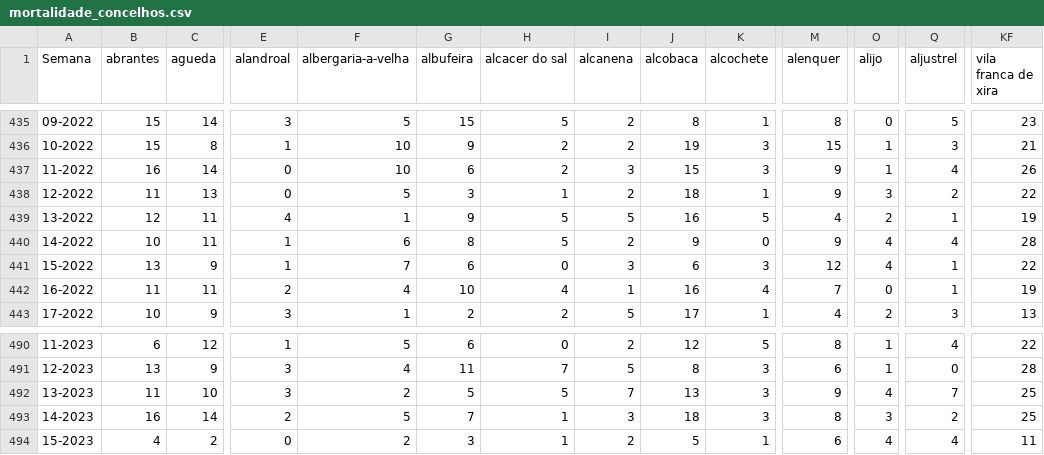
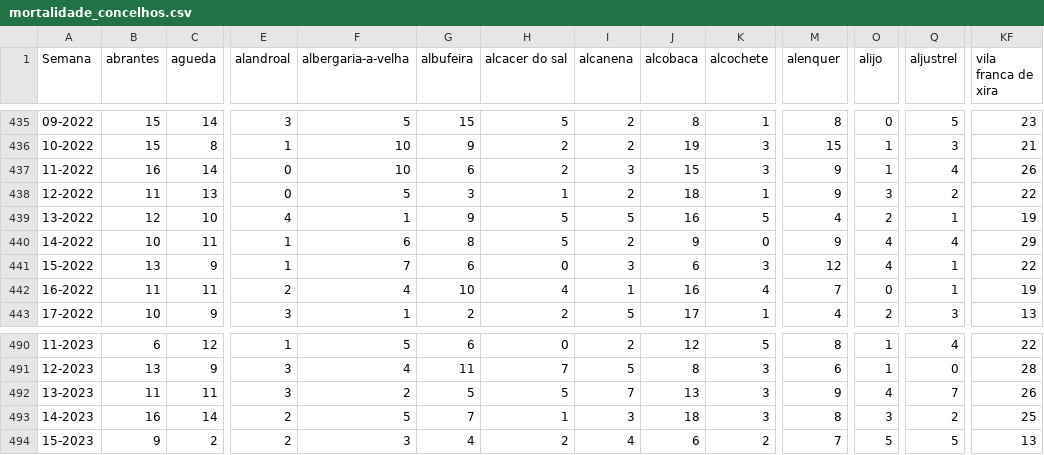
Before and after one commit to dssg-pt/dados-SICOeVM, a CSV file: mortalidade_concelhos.csv, drawn as a sheet; only a part is shown, gaps mark what is left out; the diff covers the shown part only; the diff names each change by its address in the sheet, - before the commit and + after, or states it on an @@ line.

```diff
--- a/mortalidade_concelhos.csv
+++ b/mortalidade_concelhos.csv
-C439 (agueda): 11
+C439 (agueda): 10
-KF440 (vila franca de xira): 28
+KF440 (vila franca de xira): 29
-C492 (agueda): 10
+C492 (agueda): 11
-KF492 (vila franca de xira): 25
+KF492 (vila franca de xira): 26
-B494 (abrantes): 4
+B494 (abrantes): 9
-E494 (alandroal): 0
+E494 (alandroal): 2
-F494 (albergaria-a-velha): 2
+F494 (albergaria-a-velha): 3
-G494 (albufeira): 3
+G494 (albufeira): 4
-H494 (alcacer do sal): 1
+H494 (alcacer do sal): 2
-I494 (alcanena): 2
+I494 (alcanena): 4
-J494 (alcobaca): 5
+J494 (alcobaca): 6
-K494 (alcochete): 1
+K494 (alcochete): 2
-M494 (alenquer): 6
+M494 (alenquer): 7
-O494 (alijo): 4
+O494 (alijo): 5
-Q494 (aljustrel): 4
+Q494 (aljustrel): 5
-KF494 (vila franca de xira): 11
+KF494 (vila franca de xira): 13
```
Also changed, not shown: 146 edited cells elsewhere in this file, 3 other files.
